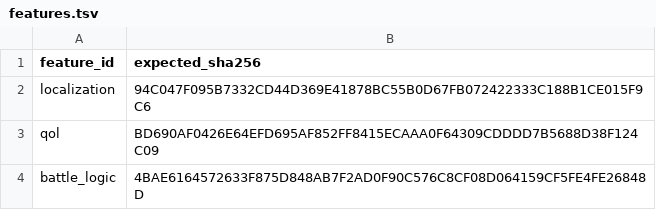
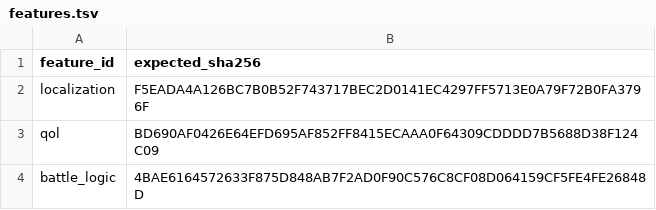
Before and after one commit to solid1353/NA2-Modding, a TSV file: na2_patcher/profiles/current/features.tsv, drawn as a sheet.

Commit message:
[String translation] Rebuild evidence-scoped translations

```diff
--- a/na2_patcher/profiles/current/features.tsv
+++ b/na2_patcher/profiles/current/features.tsv
@@ -1,3 +1,3 @@
 feature_id	expected_sha256
-localization	94C047F095B7332CD44D369E41878BC55B0D67FB072422333C188B1CE015F9C6
+localization	F5EADA4A126BC7B0B52F743717BEC2D0141EC4297FF5713E0A79F72B0FA3796F
 qol	BD690AF0426E64EFD695AF852FF8415ECAAA0F64309CDDDD7B5688D38F124C09
```
Also changed, not shown: 8 other files.
